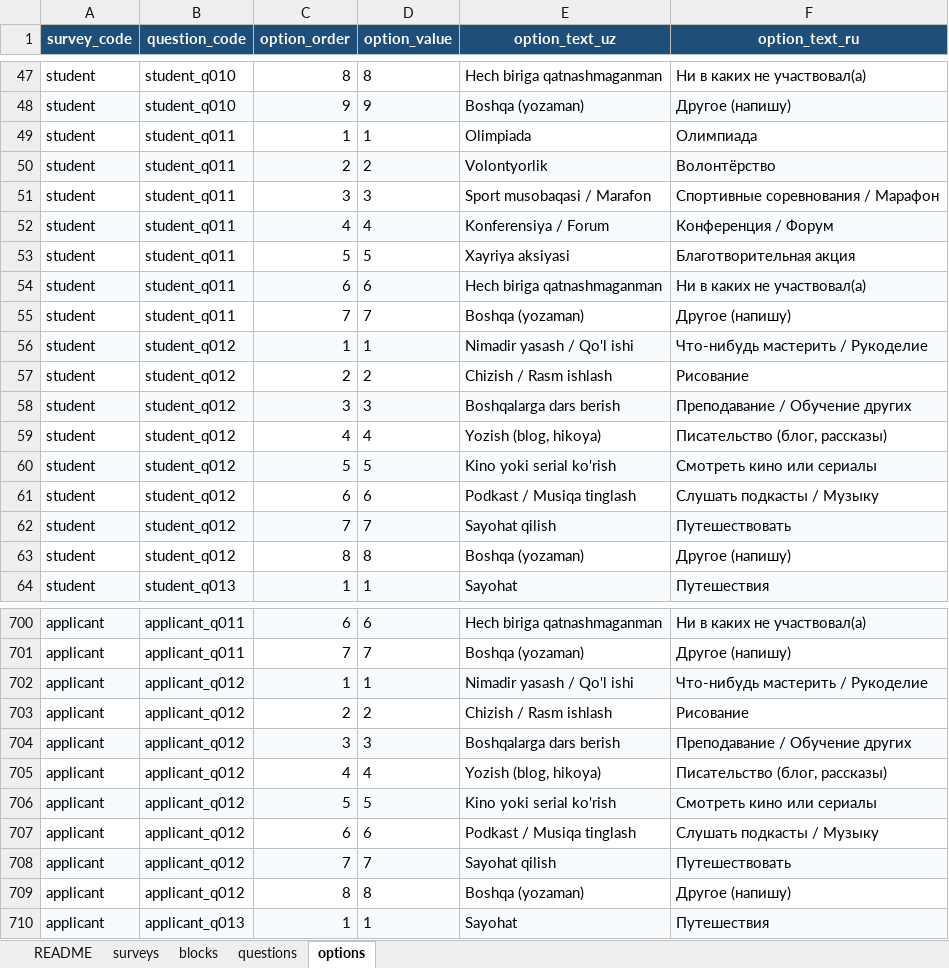
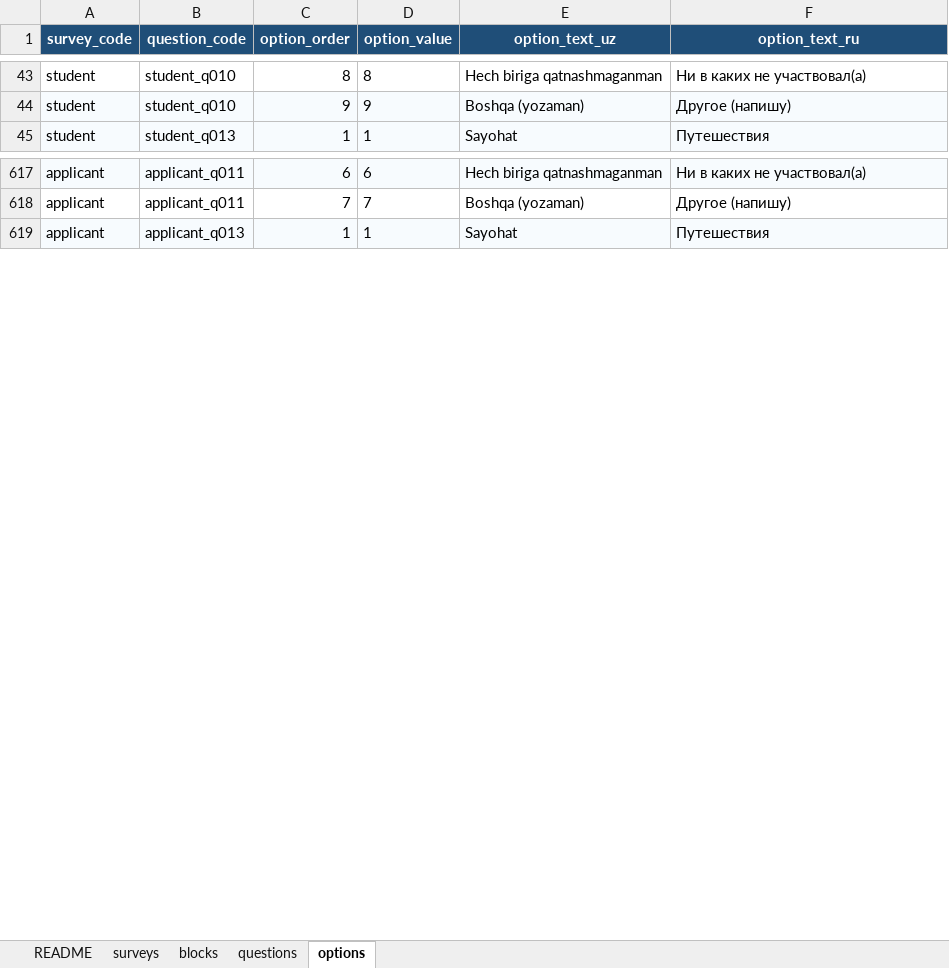
Before and after one commit to ulugbekerkinovich2/aifu-sorovnoma-bot, an Excel workbook: questionnaire/aifu_questionnaire_config_bilingual_full.xlsx, sheet options, drawn as a sheet; only a part is shown, gaps mark what is left out; values as stored, in another font and other column widths than the file's, no borders; removed rows and columns are numbered as before the commit, all else as after; the diff covers the shown part only; the diff names each change by its address in the sheet, - before the commit and + after, or states it on an @@ line.

```diff
--- a/questionnaire/aifu_questionnaire_config_bilingual_full.xlsx (sheet options)
+++ b/questionnaire/aifu_questionnaire_config_bilingual_full.xlsx (sheet options)
-row 49: student | student_q011 | 1 | 1 | Olimpiada | Олимпиада
-row 50: student | student_q011 | 2 | 2 | Volontyorlik | Волонтёрство
-row 51: student | student_q011 | 3 | 3 | Sport musobaqasi / Marafon | Спортивные соревнования / Марафон
-row 52: student | student_q011 | 4 | 4 | Konferensiya / Forum | Конференция / Форум
-row 53: student | student_q011 | 5 | 5 | Xayriya aksiyasi | Благотворительная акция
-row 54: student | student_q011 | 6 | 6 | Hech biriga qatnashmaganman | Ни в каких не участвовал(а)
-row 55: student | student_q011 | 7 | 7 | Boshqa (yozaman) | Другое (напишу)
-row 56: student | student_q012 | 1 | 1 | Nimadir yasash / Qo'l ishi | Что-нибудь мастерить / Рукоделие
-row 57: student | student_q012 | 2 | 2 | Chizish / Rasm ishlash | Рисование
-row 58: student | student_q012 | 3 | 3 | Boshqalarga dars berish | Преподавание / Обучение других
-row 59: student | student_q012 | 4 | 4 | Yozish (blog, hikoya) | Писательство (блог, рассказы)
-row 60: student | student_q012 | 5 | 5 | Kino yoki serial ko'rish | Смотреть кино или сериалы
-row 61: student | student_q012 | 6 | 6 | Podkast / Musiqa tinglash | Слушать подкасты / Музыку
-row 62: student | student_q012 | 7 | 7 | Sayohat qilish | Путешествовать
-row 63: student | student_q012 | 8 | 8 | Boshqa (yozaman) | Другое (напишу)
-row 702: applicant | applicant_q012 | 1 | 1 | Nimadir yasash / Qo'l ishi | Что-нибудь мастерить / Рукоделие
-row 703: applicant | applicant_q012 | 2 | 2 | Chizish / Rasm ishlash | Рисование
-row 704: applicant | applicant_q012 | 3 | 3 | Boshqalarga dars berish | Преподавание / Обучение других
-row 705: applicant | applicant_q012 | 4 | 4 | Yozish (blog, hikoya) | Писательство (блог, рассказы)
-row 706: applicant | applicant_q012 | 5 | 5 | Kino yoki serial ko'rish | Смотреть кино или сериалы
-row 707: applicant | applicant_q012 | 6 | 6 | Podkast / Musiqa tinglash | Слушать подкасты / Музыку
-row 708: applicant | applicant_q012 | 7 | 7 | Sayohat qilish | Путешествовать
-row 709: applicant | applicant_q012 | 8 | 8 | Boshqa (yozaman) | Другое (напишу)
```
Also changed, not shown: 10 added rows and 84 removed rows elsewhere in this sheet, sheet questions.
